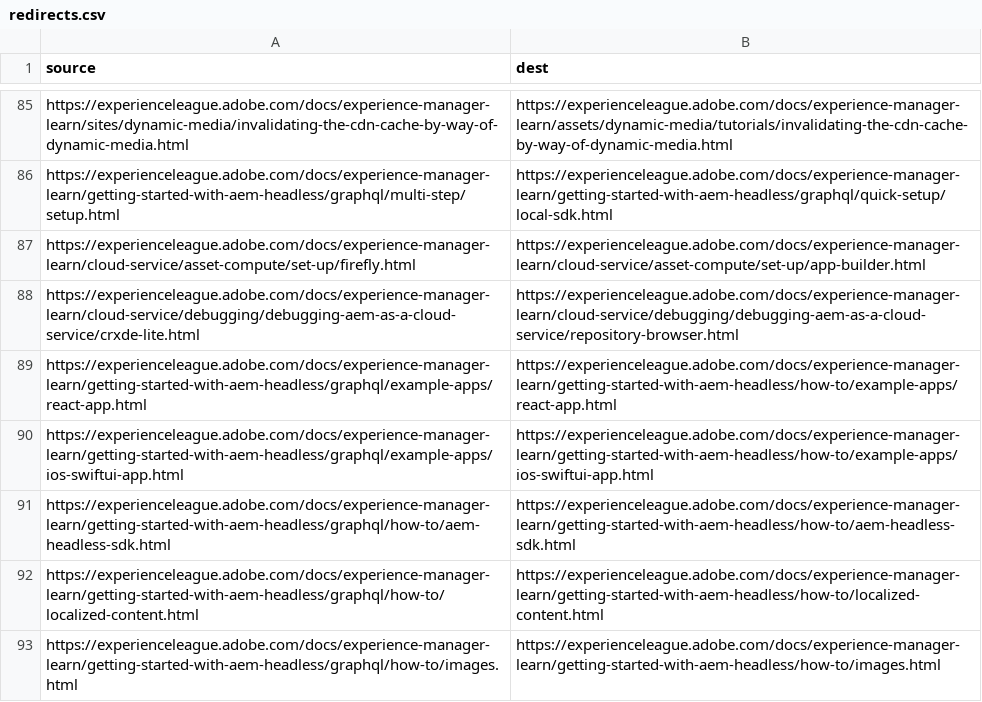
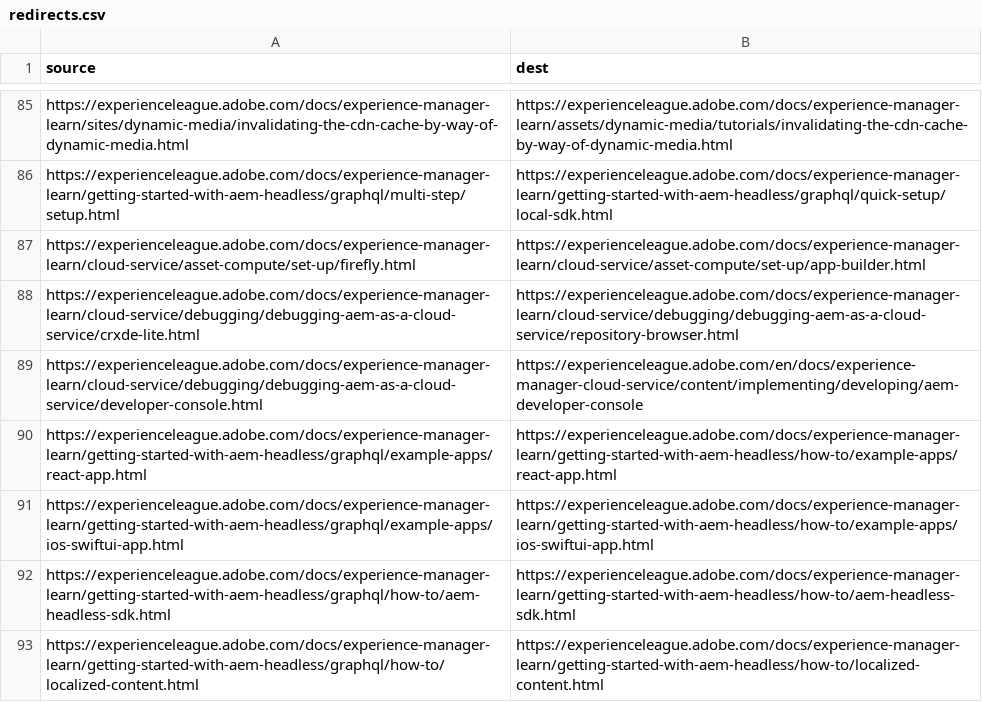
Before and after one commit to AdobeDocs/experience-manager-learn.en, a CSV file: redirects.csv, drawn as a sheet; only a part is shown, gaps mark what is left out; the shorter side is filled out with more unchanged rows.

Commit message:
CQDOC-23938: Remove local Developer Console doc, link to ExperienceLeague  (#1886)
* CQDOC-23938: placeholder for Developer Console UI doc updates


---------

Co-authored-by: Niek Raaijmakers <raaijmak@adobe.com>

```diff
--- a/redirects.csv
+++ b/redirects.csv
@@ -88,2 +88,3 @@ https://experienceleague.adobe.com/docs/experience-manager-learn/cloud-service/a
 https://experienceleague.adobe.com/docs/experience-manager-learn/cloud-service/debugging/debugging-aem-as-a-cloud-service/crxde-lite.html,https://experienceleague.adobe.com/docs/experience-manager-learn/cloud-service/debugging/debugging-aem-as-a-cloud-service/repository-browser.html
+https://experienceleague.adobe.com/docs/experience-manager-learn/cloud-service/debugging/debugging-aem-as-a-cloud-service/developer-console.html,https://experienceleague.adobe.com/en/docs/experience-manager-cloud-service/content/implementing/developing/aem-developer-console
 https://experienceleague.adobe.com/docs/experience-manager-learn/getting-started-with-aem-headless/graphql/example-apps/react-app.html,https://experienceleague.adobe.com/docs/experience-manager-learn/getting-started-with-aem-headless/how-to/example-apps/react-app.html
```
Also changed, not shown: 12 other files.
